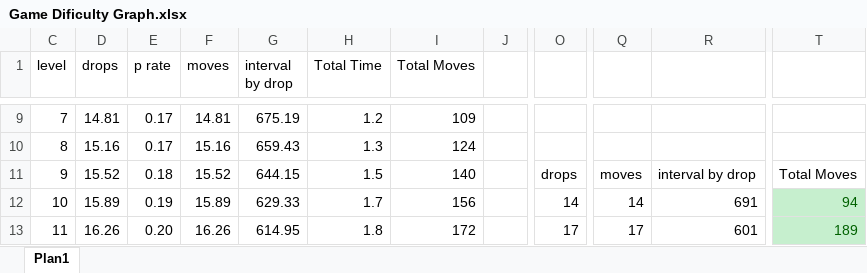
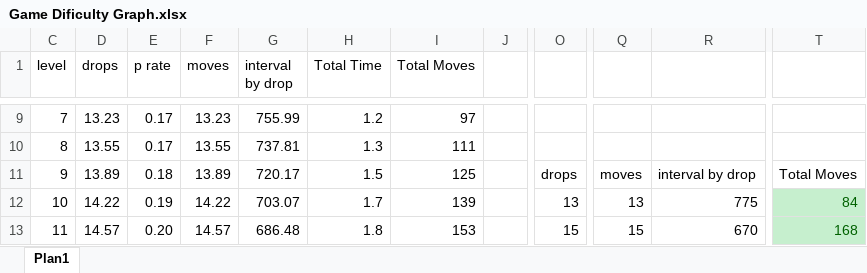
Before and after one commit to daniel-dia/join-jelly, an Excel workbook: Game Dificulty Graph.xlsx, sheet Plan1, drawn as a sheet; only a part is shown, gaps mark what is left out; values as stored, in another font and other column widths than the file's, no borders; conditional formats not drawn; the diff covers the shown part only; the diff names each change by its address in the sheet, - before the commit and + after, or states it on an @@ line.

```diff
--- a/Game Dificulty Graph.xlsx (sheet Plan1)
+++ b/Game Dificulty Graph.xlsx (sheet Plan1)
-D9 (drops): 14.81
+D9 (drops): 13.23
-F9 (moves): 14.81
+F9 (moves): 13.23
-G9 (interval by drop): 675.19
+G9 (interval by drop): 755.99
-I9 (Total Moves): 109
+I9 (Total Moves): 97
-D10 (drops): 15.16
+D10 (drops): 13.55
-F10 (moves): 15.16
+F10 (moves): 13.55
-G10 (interval by drop): 659.43
+G10 (interval by drop): 737.81
-I10 (Total Moves): 124
+I10 (Total Moves): 111
-D11 (drops): 15.52
+D11 (drops): 13.89
-F11 (moves): 15.52
+F11 (moves): 13.89
-G11 (interval by drop): 644.15
+G11 (interval by drop): 720.17
-I11 (Total Moves): 140
+I11 (Total Moves): 125
-D12 (drops): 15.89
+D12 (drops): 14.22
-F12 (moves): 15.89
+F12 (moves): 14.22
-G12 (interval by drop): 629.33
+G12 (interval by drop): 703.07
-I12 (Total Moves): 156
+I12 (Total Moves): 139
-O12: 14
+O12: 13
-Q12: 14
+Q12: 13
-R12: 691
+R12: 775
-T12: 94
+T12: 84
-D13 (drops): 16.26
+D13 (drops): 14.57
-F13 (moves): 16.26
+F13 (moves): 14.57
-G13 (interval by drop): 614.95
+G13 (interval by drop): 686.48
-I13 (Total Moves): 172
+I13 (Total Moves): 153
-O13: 17
+O13: 15
-Q13: 17
+Q13: 15
-R13: 601
+R13: 670
-T13: 189
+T13: 168
```
Also changed, not shown: 1013 edited cells elsewhere in this sheet, hidden cells, 26 other files.
